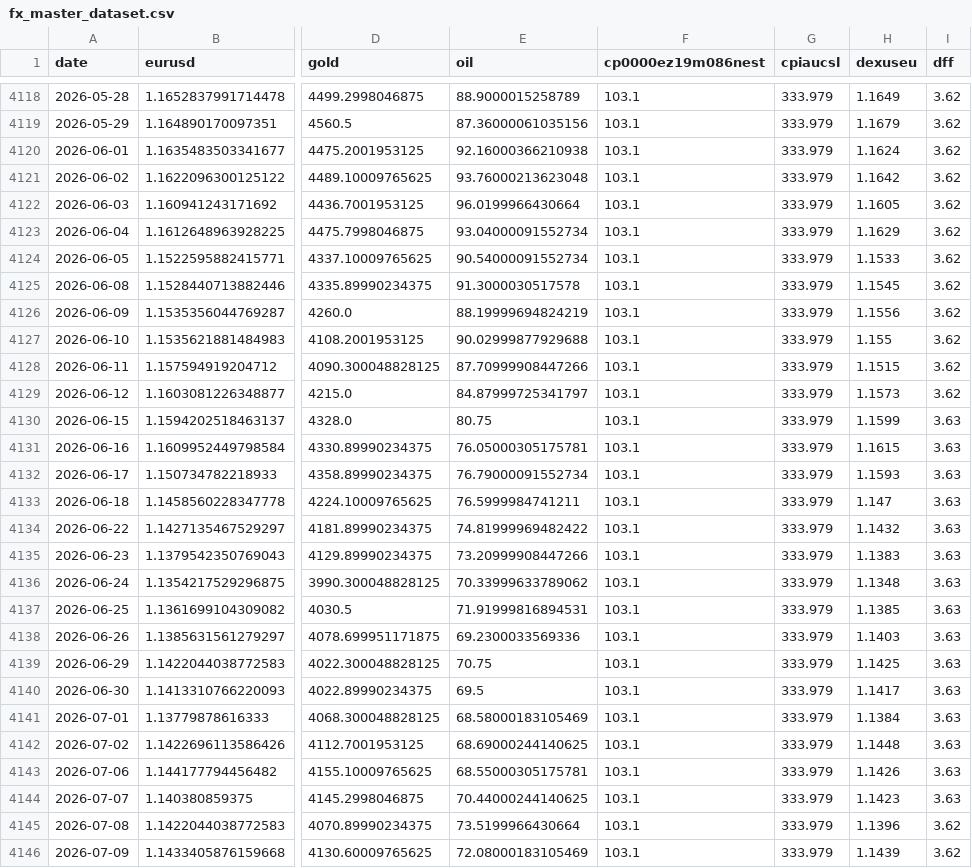
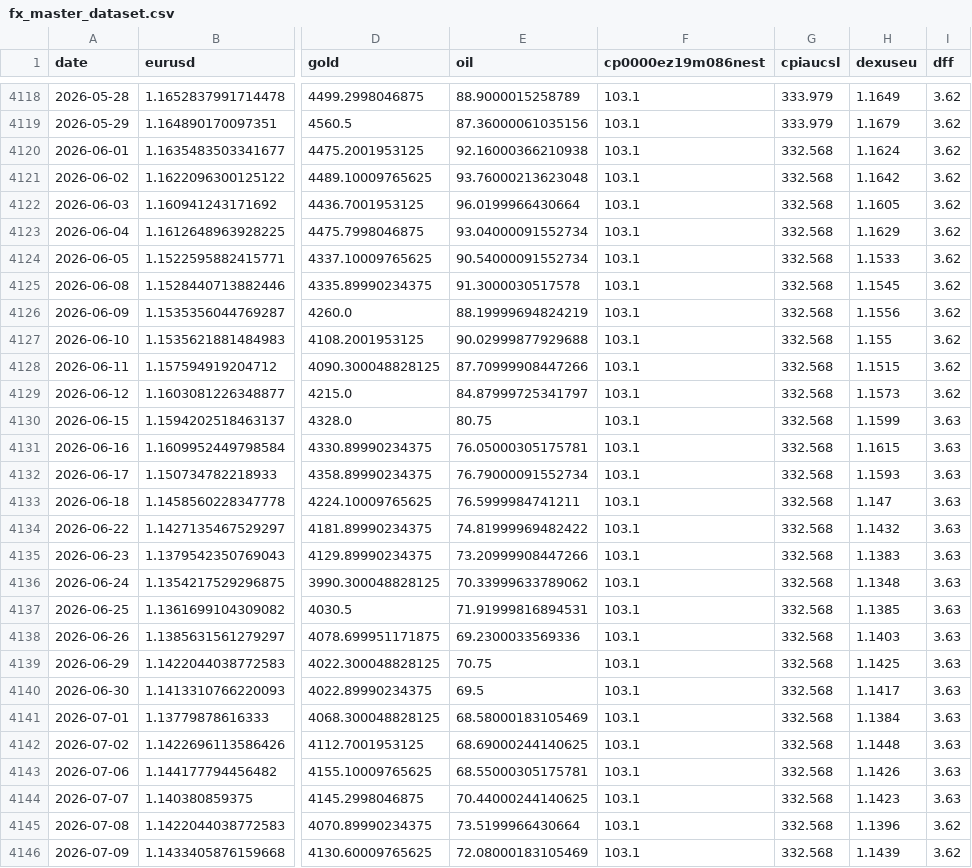
Before and after one commit to GCS230476/Final-Project-2, a CSV file: data/interim/fx_master_dataset.csv, drawn as a sheet; only a part is shown, gaps mark what is left out; the diff covers the shown part only; the diff names each change by its address in the sheet, - before the commit and + after, or states it on an @@ line.

Commit message:
Auto data update

```diff
--- a/data/interim/fx_master_dataset.csv
+++ b/data/interim/fx_master_dataset.csv
-G4120:G4146 (cpiaucsl): 333.979
+G4120:G4146 (cpiaucsl): 332.568
```
Also changed, not shown: 1 added row and 10 edited cells elsewhere in this file, 1 other file.
